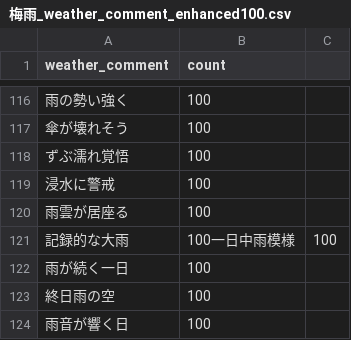
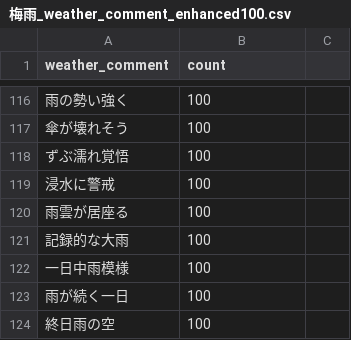
Before and after one commit to sakamo-wni/MobileCommentGenerator, a CSV file: output/梅雨_weather_comment_enhanced100.csv, drawn as a sheet; only a part is shown, gaps mark what is left out; the shorter side is filled out with more unchanged rows.

```diff
--- a/output/梅雨_weather_comment_enhanced100.csv
+++ b/output/梅雨_weather_comment_enhanced100.csv
@@ -120,3 +120,4 @@
 雨雲が居座る,100
-記録的な大雨,100一日中雨模様,100
+記録的な大雨,100
+一日中雨模様,100
 雨が続く一日,100
```
Also changed, not shown: 1 other file.
